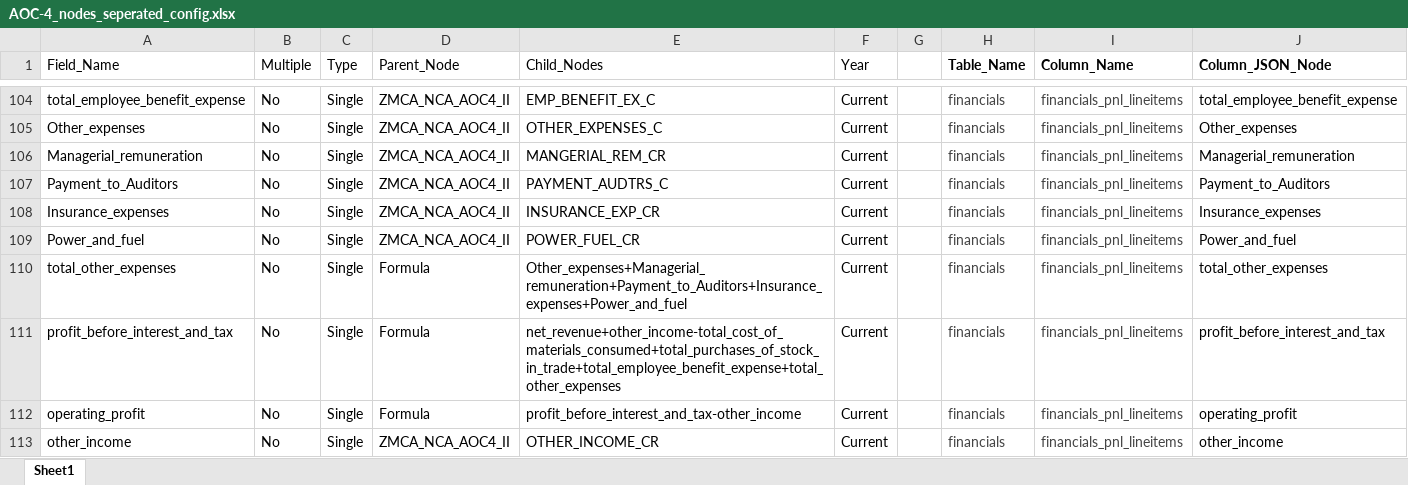
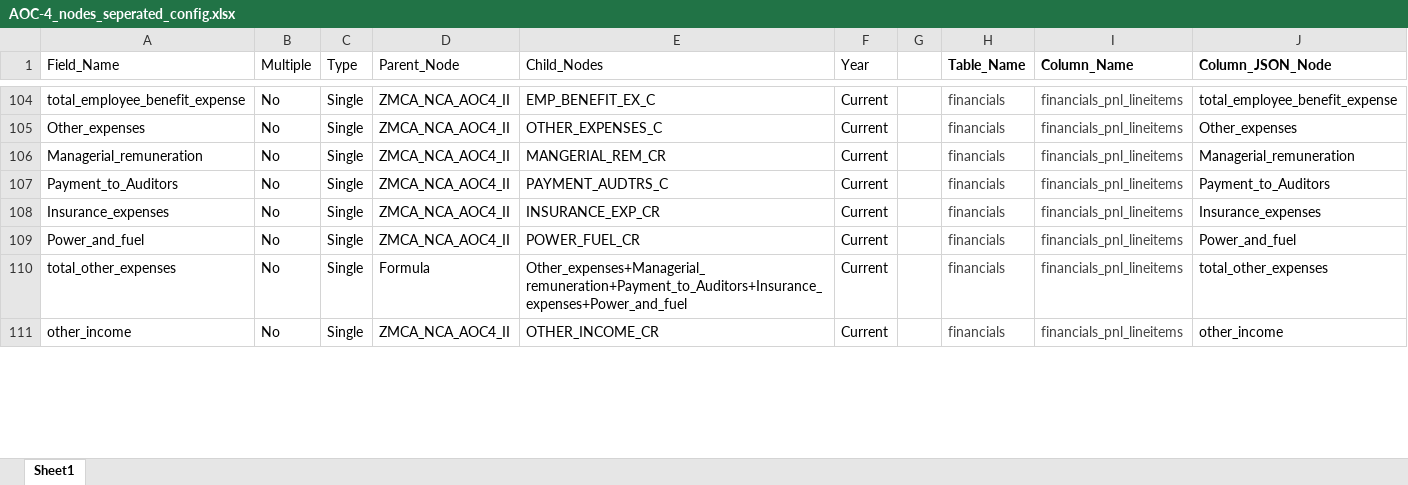
Before and after one commit to rbhattad31/mns-json-prep, an Excel workbook: Config Files/AOC-4_nodes_seperated_config.xlsx, sheet Sheet1, drawn as a sheet; only a part is shown, gaps mark what is left out; values as stored, in another font and other column widths than the file's, no borders; removed rows and columns are numbered as before the commit, all else as after; the diff covers the shown part only; the diff names each change by its address in the sheet, - before the commit and + after, or states it on an @@ line.

```diff
--- a/Config Files/AOC-4_nodes_seperated_config.xlsx (sheet Sheet1)
+++ b/Config Files/AOC-4_nodes_seperated_config.xlsx (sheet Sheet1)
-row 111: profit_before_interest_and_tax | No | Single | Formula | net_revenue+other_income-total_cost_of_materials_consumed+total_purchases_of_stock_in_trade+total_employee_benefit_expense+total_other_expenses | Current |  | financials | financials_pnl_lineitems | profit_before_interest_and_tax
-row 112: operating_profit | No | Single | Formula | profit_before_interest_and_tax-other_income | Current |  | financials | financials_pnl_lineitems | operating_profit
```
Also changed, not shown: 3 added rows, 1 removed row and 8 edited cells elsewhere in this sheet, Config Files/AOC-4_NBFC_CFS_nodes_seperated_config_new.xlsx, Config Files/AOC_XBRL_100100_nodes_seperated_config.xlsx, 2 other files.
